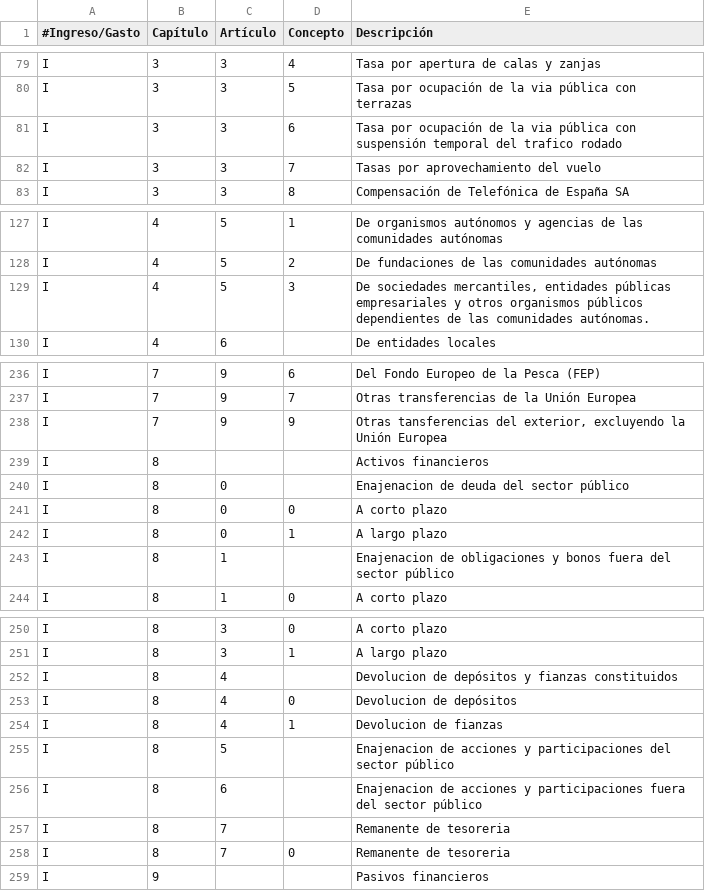
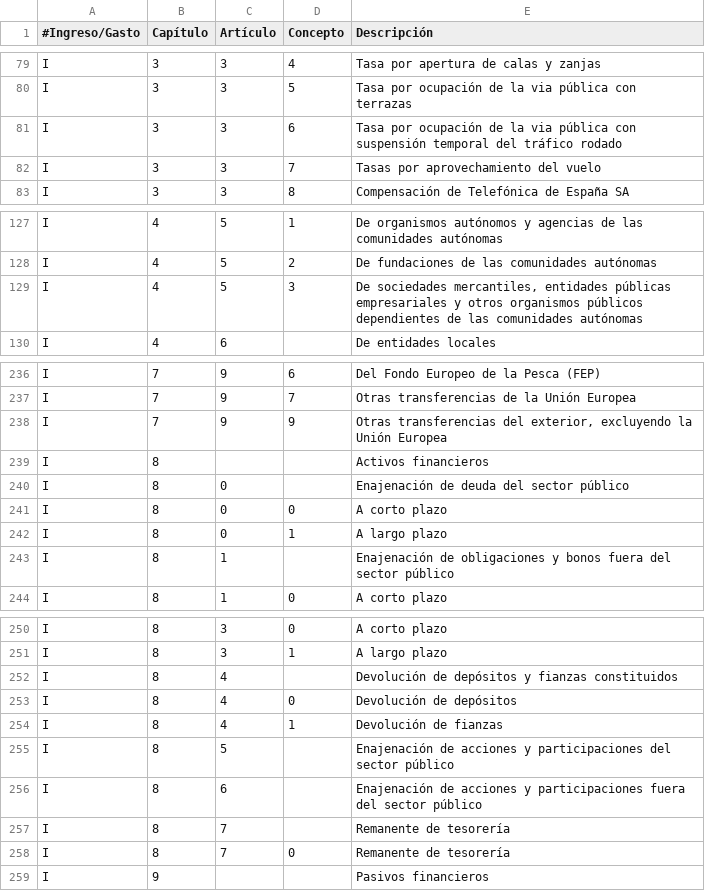
Before and after one commit to civio/presupuesto-santiago, a CSV file: data/es/clasificacion_economica.csv, drawn as a sheet; only a part is shown, gaps mark what is left out; the diff covers the shown part only.

Commit message:
Fix typos in Spanish economic categories

```diff
--- a/data/es/clasificacion_economica.csv
+++ b/data/es/clasificacion_economica.csv
@@ -80,3 +80,3 @@ I,3,3,4,Tasa por apertura de calas y zanjas
 I,3,3,5,Tasa por ocupación de la via pública con terrazas
-I,3,3,6,Tasa por ocupación de la via pública con suspensión temporal del trafico rodado
+I,3,3,6,Tasa por ocupación de la via pública con suspensión temporal del tráfico rodado
 I,3,3,7,Tasas por aprovechamiento del vuelo
@@ -128,3 +128,3 @@ I,4,5,1,De organismos autónomos y agencias de las comunidades autónomas
 I,4,5,2,De fundaciones de las comunidades autónomas
-I,4,5,3,"De sociedades mercantiles, entidades públicas empresariales y otros organismos públicos dependientes de las comunidades autónomas."
+I,4,5,3,"De sociedades mercantiles, entidades públicas empresariales y otros organismos públicos dependientes de las comunidades autónomas"
 I,4,6,,De entidades locales
@@ -237,8 +237,8 @@ I,7,9,6,Del Fondo Europeo de la Pesca (FEP)
 I,7,9,7,Otras transferencias de la Unión Europea
-I,7,9,9,"Otras tansferencias del exterior, excluyendo la Unión Europea"
+I,7,9,9,"Otras transferencias del exterior, excluyendo la Unión Europea"
 I,8,,,Activos financieros
-I,8,0,,Enajenacion de deuda del sector público
+I,8,0,,Enajenación de deuda del sector público
 I,8,0,0,A corto plazo
 I,8,0,1,A largo plazo
-I,8,1,,Enajenacion de obligaciones y bonos fuera del sector público
+I,8,1,,Enajenación de obligaciones y bonos fuera del sector público
 I,8,1,0,A corto plazo
@@ -251,9 +251,9 @@ I,8,3,0,A corto plazo
 I,8,3,1,A largo plazo
-I,8,4,,Devolucion de depósitos y fianzas constituidos
-I,8,4,0,Devolucion de depósitos
-I,8,4,1,Devolucion de fianzas
-I,8,5,,Enajenacion de acciones y participaciones del sector público
-I,8,6,,Enajenacion de acciones y participaciones fuera del sector público
-I,8,7,,Remanente de tesoreria
-I,8,7,0,Remanente de tesoreria
+I,8,4,,Devolución de depósitos y fianzas constituidos
+I,8,4,0,Devolución de depósitos
+I,8,4,1,Devolución de fianzas
+I,8,5,,Enajenación de acciones y participaciones del sector público
+I,8,6,,Enajenación de acciones y participaciones fuera del sector público
+I,8,7,,Remanente de tesorería
+I,8,7,0,Remanente de tesorería
 I,9,,,Pasivos financieros
```
Also changed, not shown: 4 edited cells elsewhere in this file.
